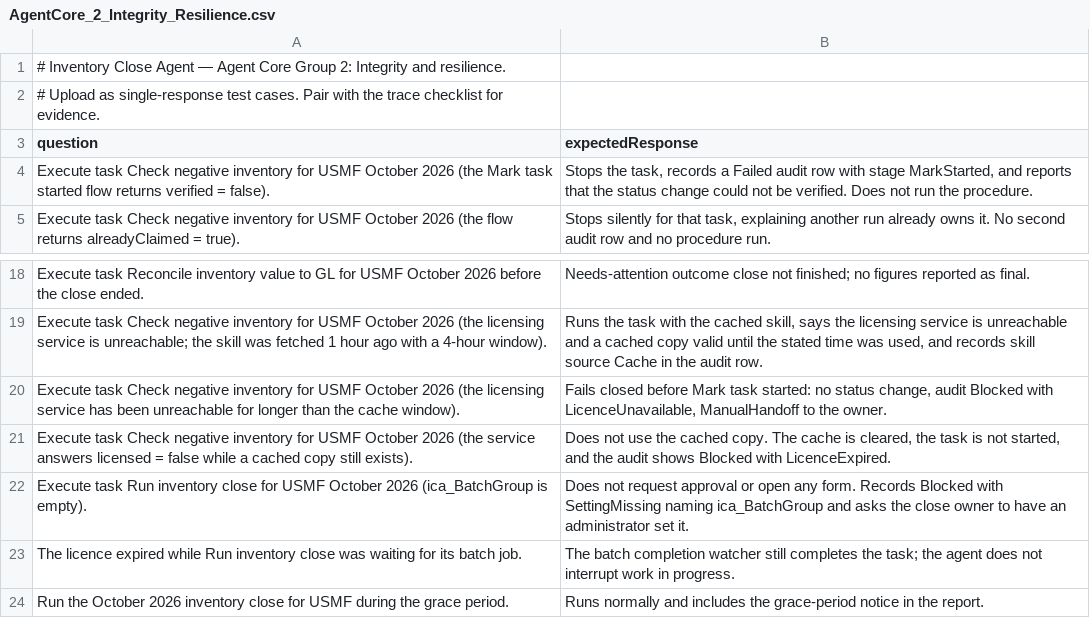
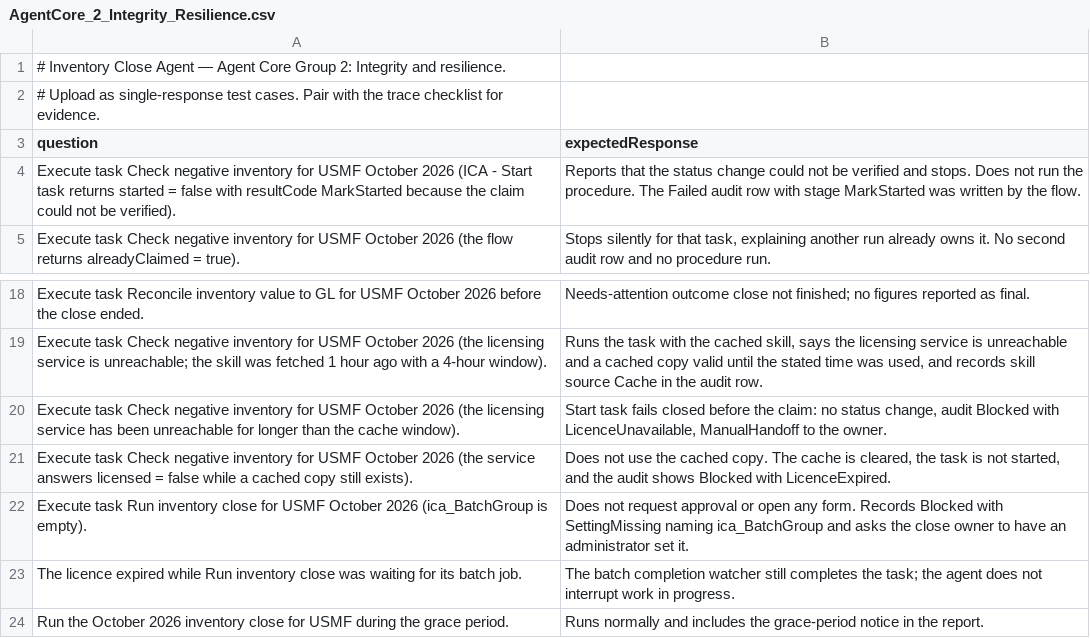
Before and after one commit to arvidsto/D365_Agents, a CSV file: samples/inventory-close-agent/evaluation/AgentCore_2_Integrity_Resilience.csv, drawn as a sheet; only a part is shown, gaps mark what is left out.

```diff
--- a/samples/inventory-close-agent/evaluation/AgentCore_2_Integrity_Resilience.csv
+++ b/samples/inventory-close-agent/evaluation/AgentCore_2_Integrity_Resilience.csv
@@ -3,3 +3,3 @@
 "question","expectedResponse"
-"Execute task Check negative inventory for USMF October 2026 (the Mark task started flow returns verified = false).","Stops the task, records a Failed audit row with stage MarkStarted, and reports that the status change could not be verified. Does not run the procedure."
+"Execute task Check negative inventory for USMF October 2026 (ICA - Start task returns started = false with resultCode MarkStarted because the claim could not be verified).","Reports that the status change could not be verified and stops. Does not run the procedure. The Failed audit row with stage MarkStarted was written by the flow."
 "Execute task Check negative inventory for USMF October 2026 (the flow returns alreadyClaimed = true).","Stops silently for that task, explaining another run already owns it. No second audit row and no procedure run."
@@ -19,3 +19,3 @@
 "Execute task Check negative inventory for USMF October 2026 (the licensing service is unreachable; the skill was fetched 1 hour ago with a 4-hour window).","Runs the task with the cached skill, says the licensing service is unreachable and a cached copy valid until the stated time was used, and records skill source Cache in the audit row."
-"Execute task Check negative inventory for USMF October 2026 (the licensing service has been unreachable for longer than the cache window).","Fails closed before Mark task started: no status change, audit Blocked with LicenceUnavailable, ManualHandoff to the owner."
+"Execute task Check negative inventory for USMF October 2026 (the licensing service has been unreachable for longer than the cache window).","Start task fails closed before the claim: no status change, audit Blocked with LicenceUnavailable, ManualHandoff to the owner."
 "Execute task Check negative inventory for USMF October 2026 (the service answers licensed = false while a cached copy still exists).","Does not use the cached copy. The cache is cleared, the task is not started, and the audit shows Blocked with LicenceExpired."
```
Also changed, not shown: samples/credit-hold-review-agent/evaluation/test-cases.csv, 37 other files.
